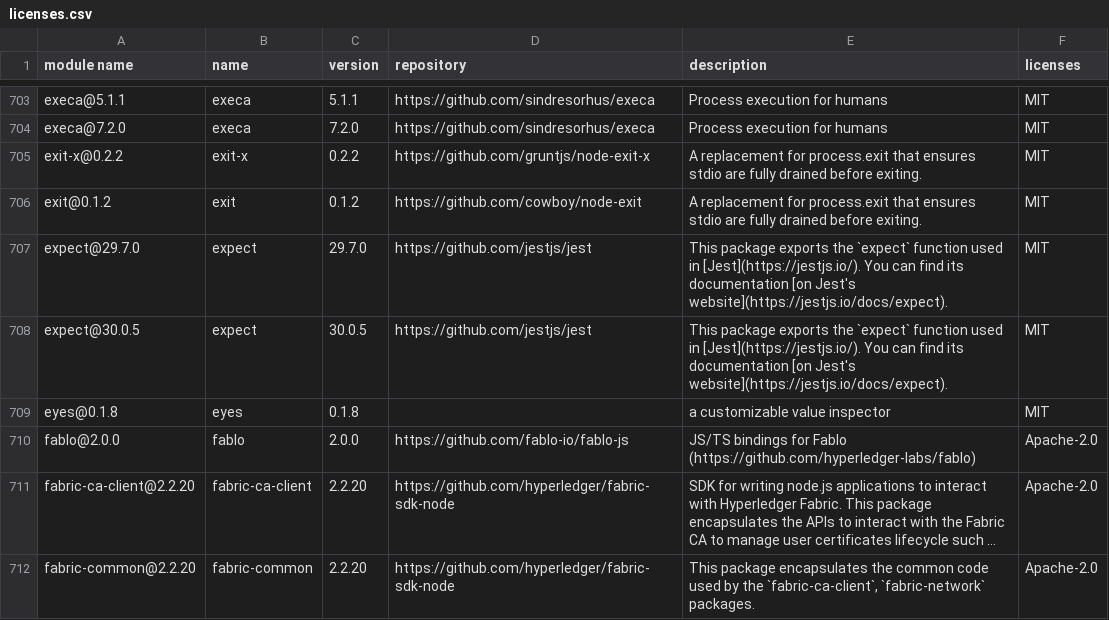
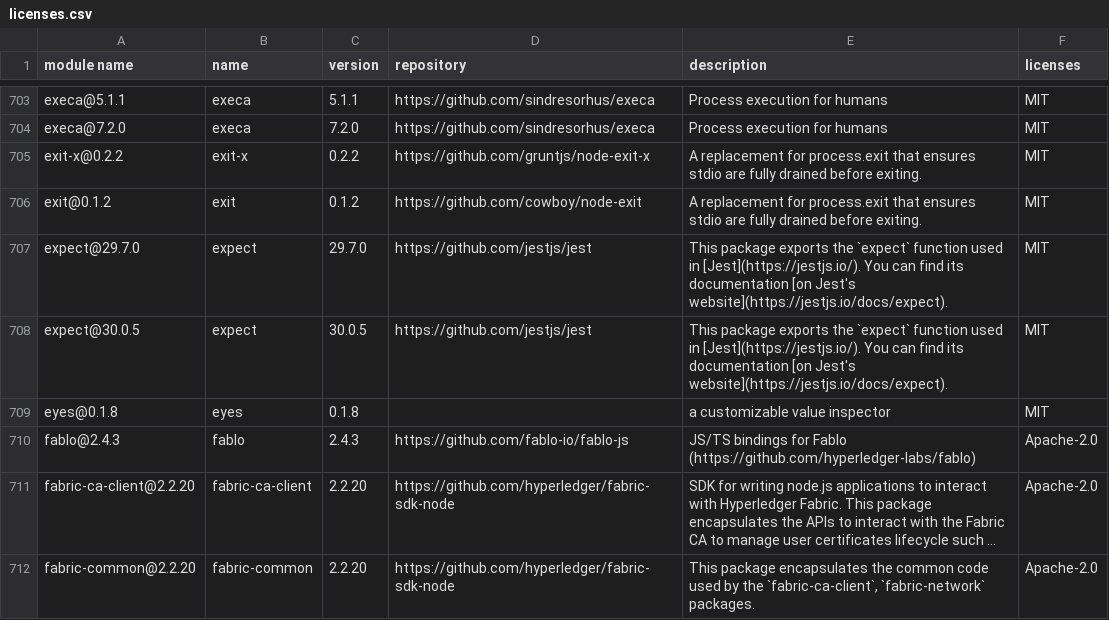
Before and after one commit to GalaChain/sdk, a CSV file: licenses/licenses.csv, drawn as a sheet; only a part is shown, gaps mark what is left out; long unchanged cells end in …; the diff names each change by its address in the sheet, - before the commit and + after, or states it on an @@ line.

Commit message:
Chore: Set Fablo 2.4.3 and Fabric 3.1.0
Signed-off-by: Jakub Dzikowski <jakub.t.dzikowski@gmail.com>

```diff
--- a/licenses/licenses.csv
+++ b/licenses/licenses.csv
-A710 (module name): fablo@2.0.0
+A710 (module name): fablo@2.4.3
-C710 (version): 2.0.0
+C710 (version): 2.4.3
```
Also changed, not shown: 5 other files.
